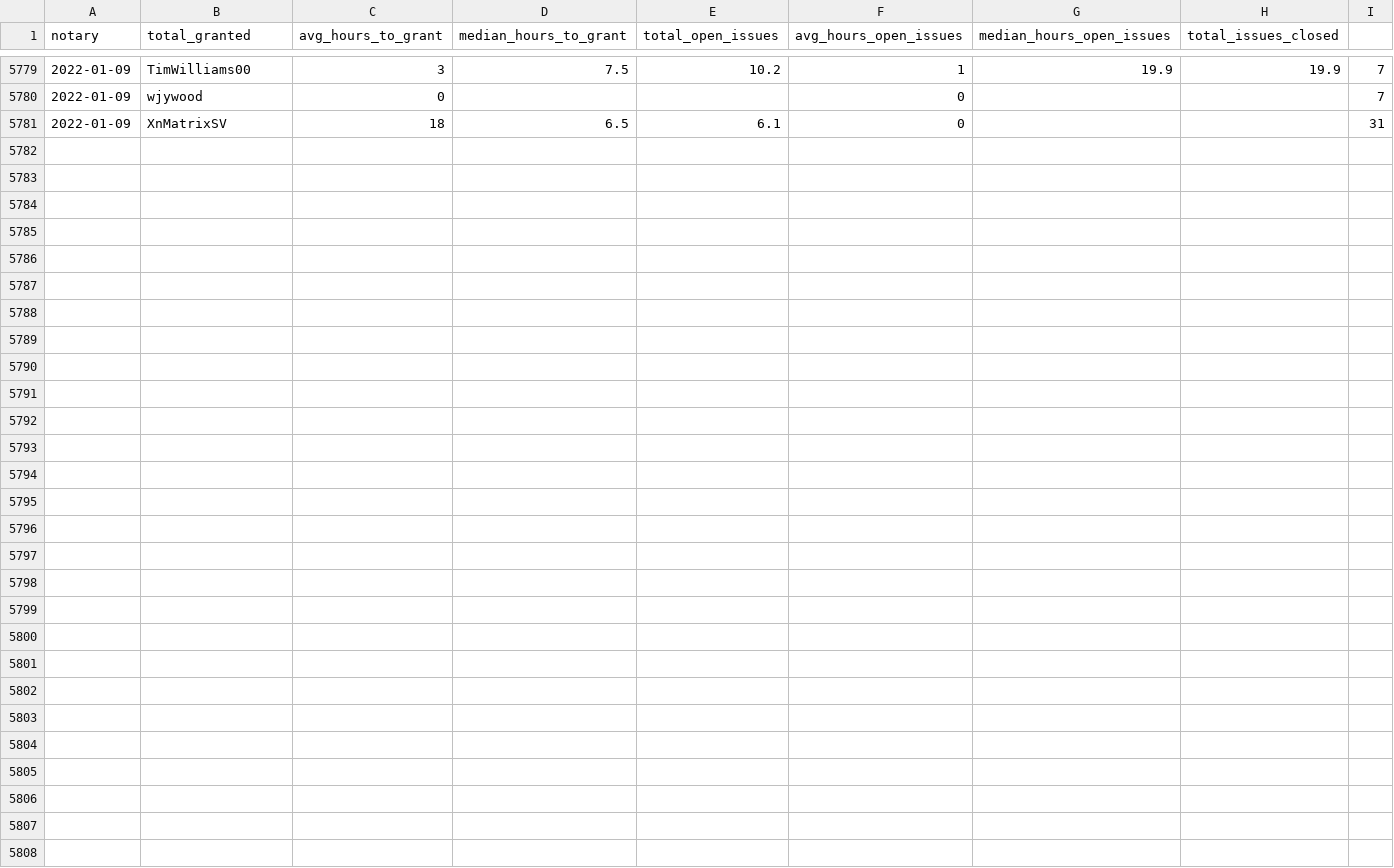
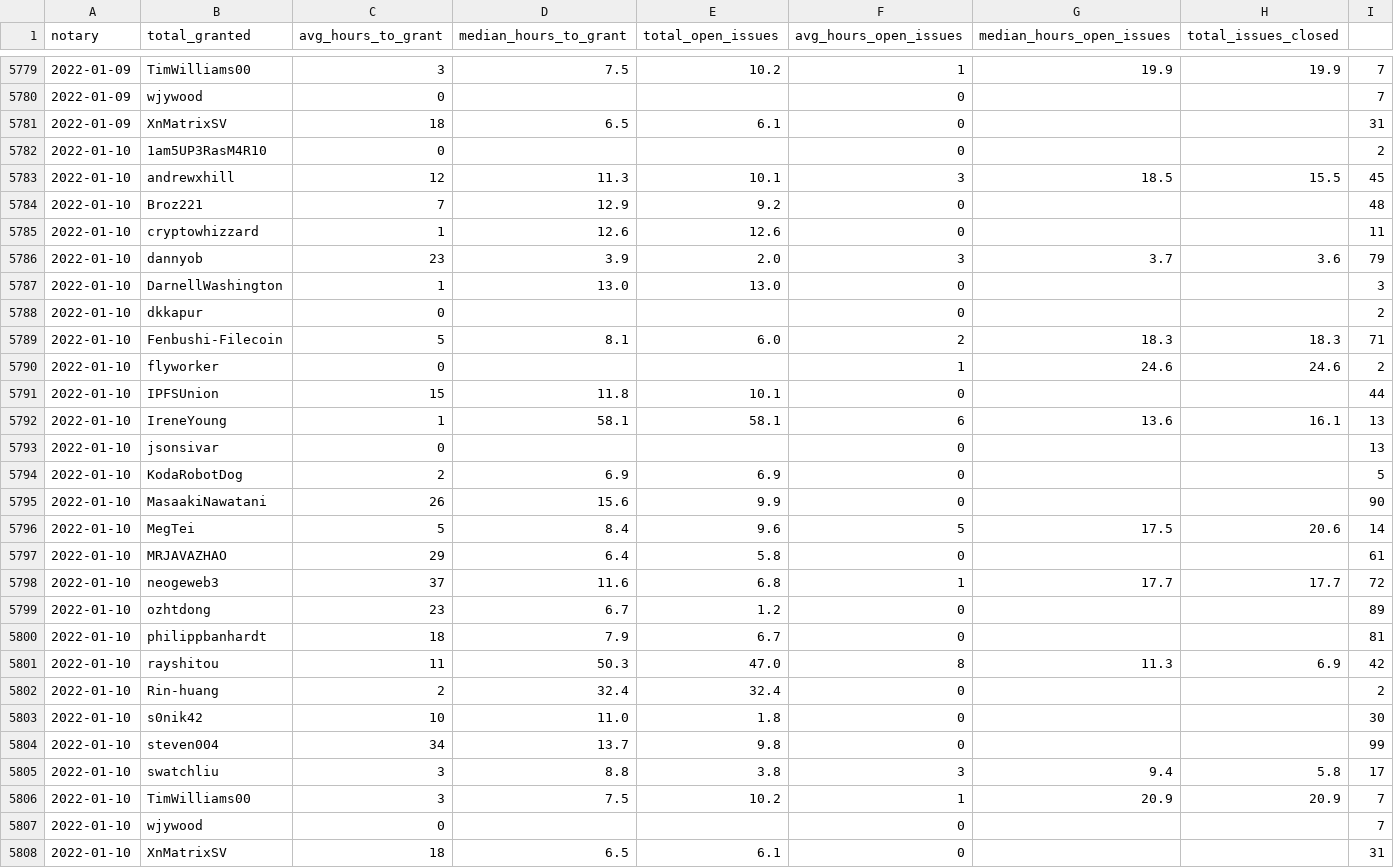
Before and after one commit to textileio/filplus-notary-stats, a CSV file: history.csv, drawn as a sheet; only a part is shown, gaps mark what is left out; the diff names each change by its address in the sheet, - before the commit and + after, or states it on an @@ line.

```diff
--- a/history.csv
+++ b/history.csv
+row 5782: 2022-01-10 | 1am5UP3RasM4R10 | 0 |  |  | 0 |  |  | 2
+row 5783: 2022-01-10 | andrewxhill | 12 | 11.3 | 10.1 | 3 | 18.5 | 15.5 | 45
+row 5784: 2022-01-10 | Broz221 | 7 | 12.9 | 9.2 | 0 |  |  | 48
+row 5785: 2022-01-10 | cryptowhizzard | 1 | 12.6 | 12.6 | 0 |  |  | 11
+row 5786: 2022-01-10 | dannyob | 23 | 3.9 | 2.0 | 3 | 3.7 | 3.6 | 79
+row 5787: 2022-01-10 | DarnellWashington | 1 | 13.0 | 13.0 | 0 |  |  | 3
+row 5788: 2022-01-10 | dkkapur | 0 |  |  | 0 |  |  | 2
+row 5789: 2022-01-10 | Fenbushi-Filecoin | 5 | 8.1 | 6.0 | 2 | 18.3 | 18.3 | 71
+row 5790: 2022-01-10 | flyworker | 0 |  |  | 1 | 24.6 | 24.6 | 2
+row 5791: 2022-01-10 | IPFSUnion | 15 | 11.8 | 10.1 | 0 |  |  | 44
+row 5792: 2022-01-10 | IreneYoung | 1 | 58.1 | 58.1 | 6 | 13.6 | 16.1 | 13
+row 5793: 2022-01-10 | jsonsivar | 0 |  |  | 0 |  |  | 13
+row 5794: 2022-01-10 | KodaRobotDog | 2 | 6.9 | 6.9 | 0 |  |  | 5
+row 5795: 2022-01-10 | MasaakiNawatani | 26 | 15.6 | 9.9 | 0 |  |  | 90
+row 5796: 2022-01-10 | MegTei | 5 | 8.4 | 9.6 | 5 | 17.5 | 20.6 | 14
+row 5797: 2022-01-10 | MRJAVAZHAO | 29 | 6.4 | 5.8 | 0 |  |  | 61
+row 5798: 2022-01-10 | neogeweb3 | 37 | 11.6 | 6.8 | 1 | 17.7 | 17.7 | 72
+row 5799: 2022-01-10 | ozhtdong | 23 | 6.7 | 1.2 | 0 |  |  | 89
+row 5800: 2022-01-10 | philippbanhardt | 18 | 7.9 | 6.7 | 0 |  |  | 81
+row 5801: 2022-01-10 | rayshitou | 11 | 50.3 | 47.0 | 8 | 11.3 | 6.9 | 42
+row 5802: 2022-01-10 | Rin-huang | 2 | 32.4 | 32.4 | 0 |  |  | 2
+row 5803: 2022-01-10 | s0nik42 | 10 | 11.0 | 1.8 | 0 |  |  | 30
+row 5804: 2022-01-10 | steven004 | 34 | 13.7 | 9.8 | 0 |  |  | 99
+row 5805: 2022-01-10 | swatchliu | 3 | 8.8 | 3.8 | 3 | 9.4 | 5.8 | 17
+row 5806: 2022-01-10 | TimWilliams00 | 3 | 7.5 | 10.2 | 1 | 20.9 | 20.9 | 7
+row 5807: 2022-01-10 | wjywood | 0 |  |  | 0 |  |  | 7
+row 5808: 2022-01-10 | XnMatrixSV | 18 | 6.5 | 6.1 | 0 |  |  | 31
```
Also changed, not shown: 1 other file.
